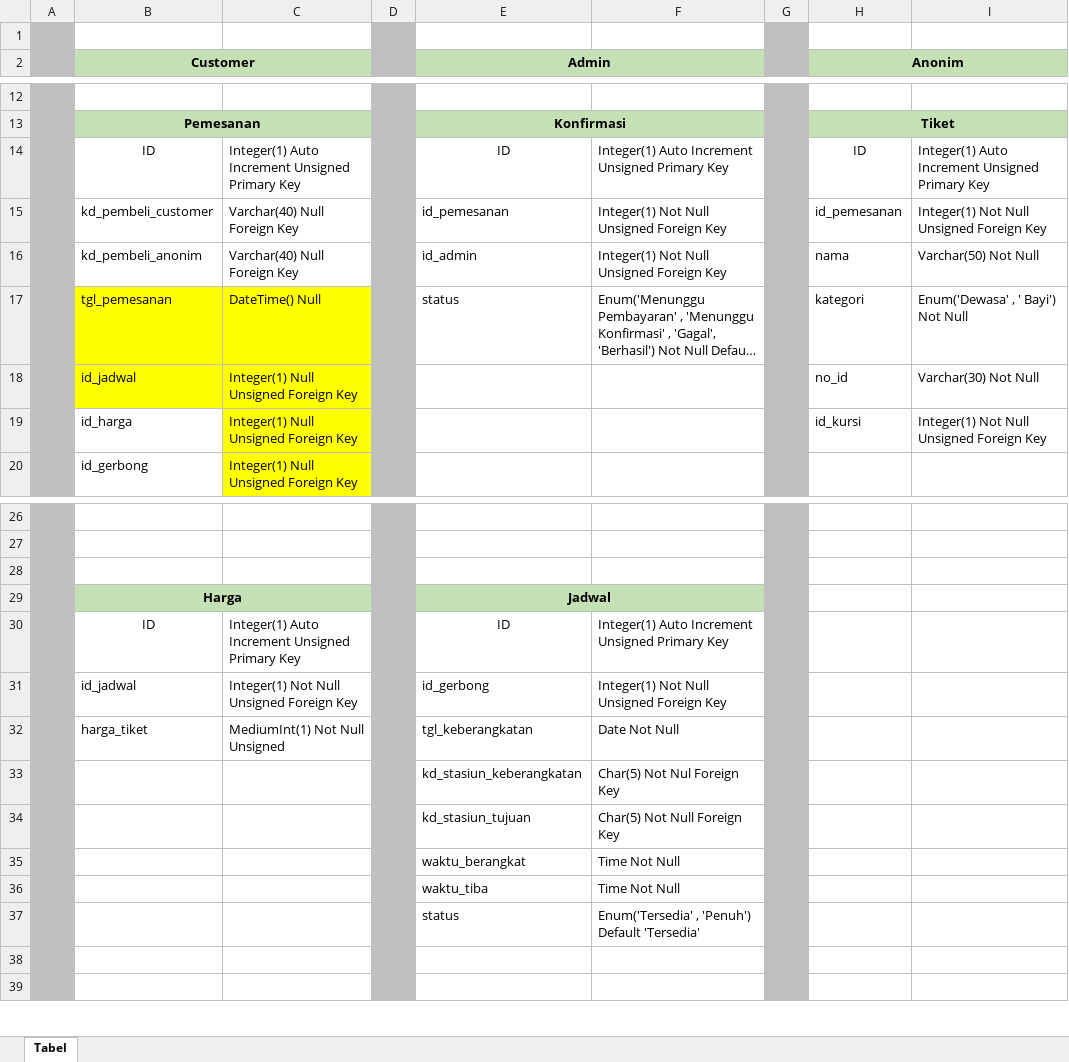
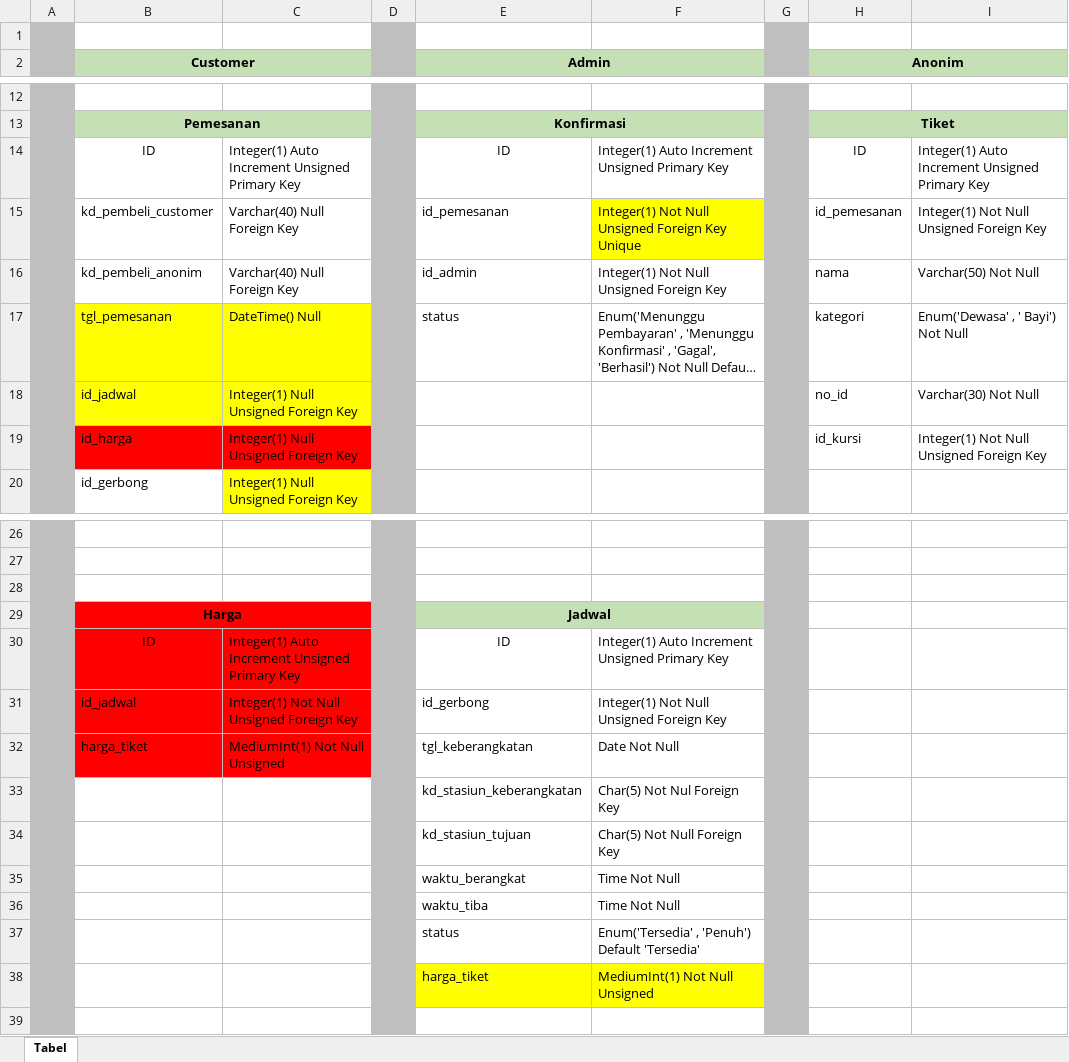
Before and after one commit to IrfanKnowledge/SistemBasisData, an Excel workbook: Tabel Pemesanan Tiket Kereta.xlsx, sheet Tabel, drawn as a sheet; only a part is shown, gaps mark what is left out; long unchanged cells end in …; values as stored, in another font and other column widths than the file's, no borders; the diff names each change by its address in the sheet, - before the commit and + after, or states it on an @@ line.

Commit message:
Update Tabel Pemesanan Tiket Kereta.xlsx

```diff
--- a/Tabel Pemesanan Tiket Kereta.xlsx (sheet Tabel)
+++ b/Tabel Pemesanan Tiket Kereta.xlsx (sheet Tabel)
-F15: Integer(1) Not Null Unsigned Foreign Key
+F15: Integer(1) Not Null Unsigned Foreign Key Unique
-F15 fill: none
+F15 fill: #FFFF00
-B19 fill: none
+B19 fill: #FF0000
-C19 fill: #FFFF00
+C19 fill: #FF0000
-B29:C29 fill: #C5E0B4
+B29:C29 fill: #FF0000
-B30:C32 fill: none
+B30:C32 fill: #FF0000
-row 38: (empty)
+row 38:  |  |  |  | harga_tiket | MediumInt(1) Not Null Unsigned
-E38:F38 fill: none
+E38:F38 fill: #FFFF00
```
